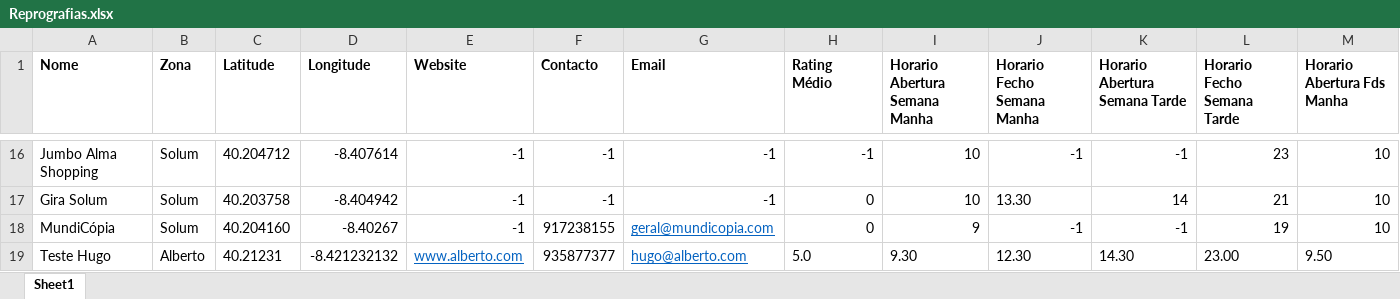
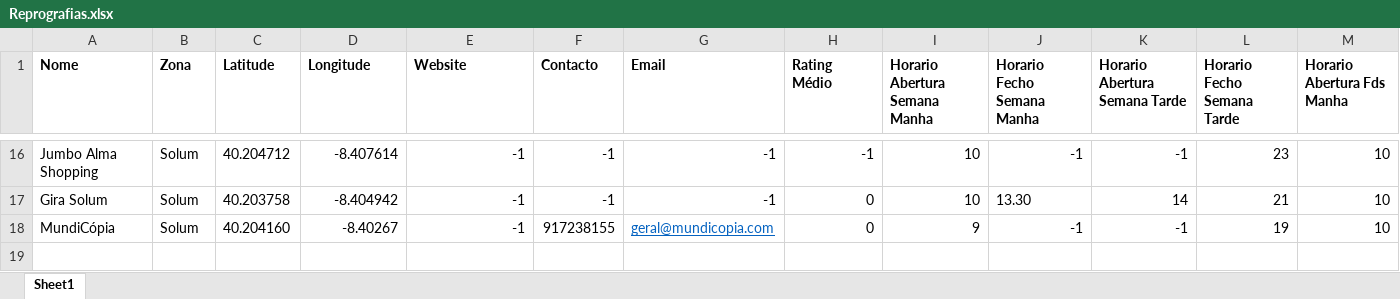
Before and after one commit to tfernandes14/CoimbraInk, an Excel workbook: Reprografias.xlsx, sheet Sheet1, drawn as a sheet; only a part is shown, gaps mark what is left out; values as stored, in another font and other column widths than the file's, no borders; rows hold the shown columns only; the diff names each change by its address in the sheet, - before the commit and + after, or states it on an @@ line.

```diff
--- a/Reprografias.xlsx (sheet Sheet1)
+++ b/Reprografias.xlsx (sheet Sheet1)
-row 19: Teste Hugo | Alberto | 40.21231 | -8.421232132 | www.alberto.com | 935877377 | hugo@alberto.com | 5.0 | 9.30 | 12.30 | 14.30 | 23.00 | 9.50
```
Also changed, not shown: 4 other files.
